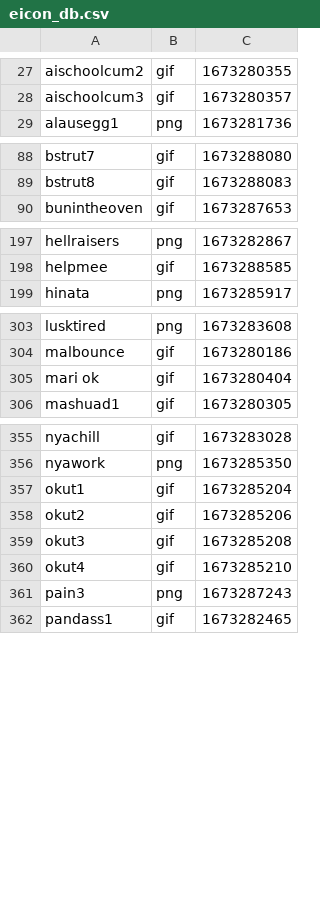
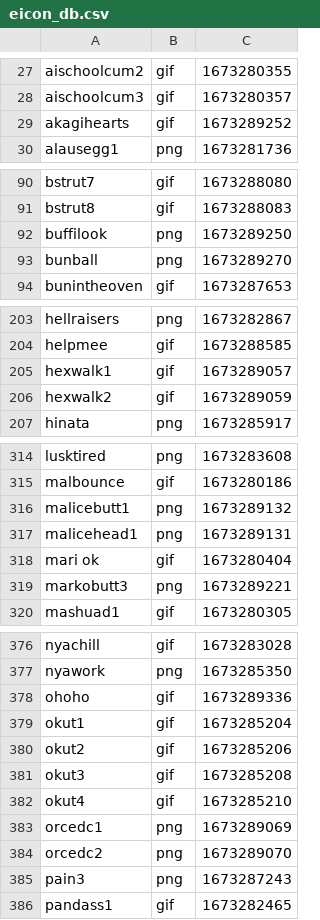
Before and after one commit to Maw-Fox/PyBot, a CSV file: data/eicon_db.csv, drawn as a sheet; only a part is shown, gaps mark what is left out; the diff covers the shown part only.

```diff
--- a/data/eicon_db.csv
+++ b/data/eicon_db.csv
@@ -28,2 +28,3 @@ aischoolcum2,gif,1673280355
 aischoolcum3,gif,1673280357
+akagihearts,gif,1673289252
 alausegg1,png,1673281736
@@ -89,2 +91,4 @@ bstrut7,gif,1673288080
 bstrut8,gif,1673288083
+buffilook,png,1673289250
+bunball,png,1673289270
 bunintheoven,gif,1673287653
@@ -198,2 +204,4 @@ hellraisers,png,1673282867
 helpmee,gif,1673288585
+hexwalk1,gif,1673289057
+hexwalk2,gif,1673289059
 hinata,png,1673285917
@@ -304,3 +315,6 @@ lusktired,png,1673283608
 malbounce,gif,1673280186
+malicebutt1,png,1673289132
+malicehead1,png,1673289131
 mari ok,gif,1673280404
+markobutt3,png,1673289221
 mashuad1,gif,1673280305
@@ -356,2 +377,3 @@ nyachill,gif,1673283028
 nyawork,png,1673285350
+ohoho,gif,1673289336
 okut1,gif,1673285204
@@ -360,2 +382,4 @@ okut3,gif,1673285208
 okut4,gif,1673285210
+orcedc1,png,1673289069
+orcedc2,png,1673289070
 pain3,png,1673287243
```
Also changed, not shown: 28 added rows elsewhere in this file, 2 other files.
